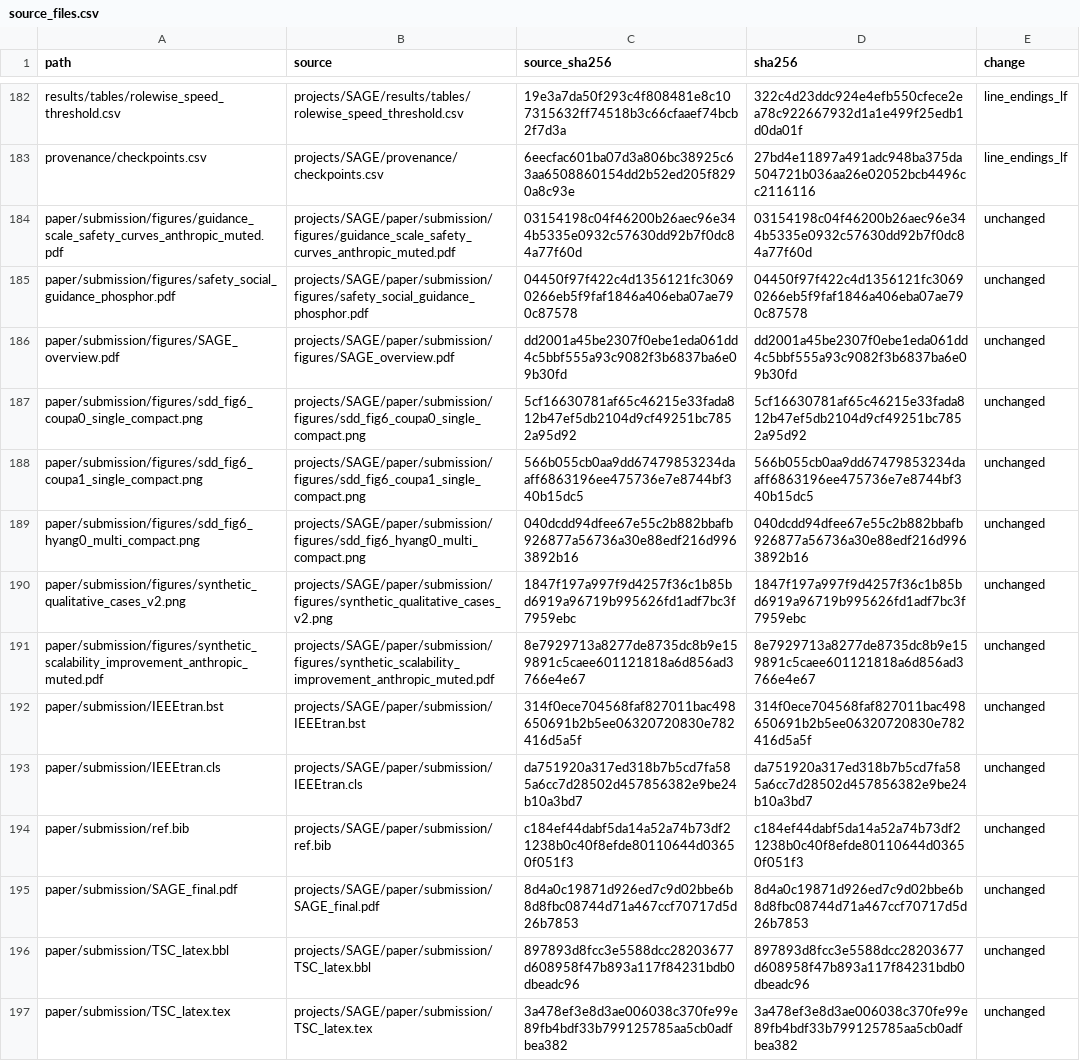
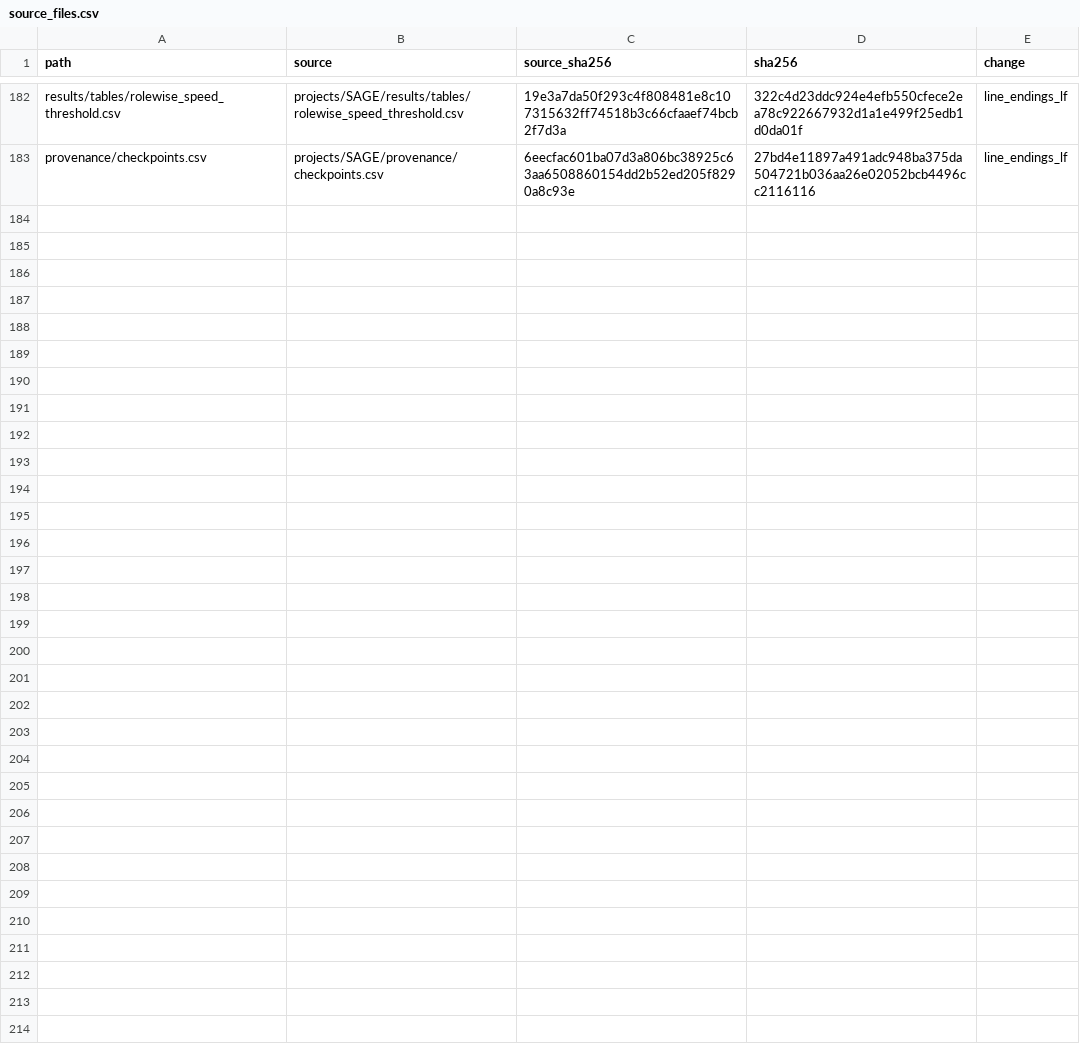
Before and after one commit to Larryhul/SAGE, a CSV file: provenance/source_files.csv, drawn as a sheet; only a part is shown, gaps mark what is left out; the diff names each change by its address in the sheet, - before the commit and + after, or states it on an @@ line.

Commit message:
Link papers to arXiv and remove bundled manuscripts

```diff
--- a/provenance/source_files.csv
+++ b/provenance/source_files.csv
-row 184: paper/submission/figures/guidance_scale_safety_curves_anthropic_muted.pdf | projects/SAGE/paper/submission/figures/guidance_scale_safety_curves_anthropic_muted.pdf | 03154198c04f46200b26aec96e344b5335e0932c57630dd92b7f0dc84a77f60d | 03154198c04f46200b26aec96e344b5335e0932c57630dd92b7f0dc84a77f60d | unchanged
-row 185: paper/submission/figures/safety_social_guidance_phosphor.pdf | projects/SAGE/paper/submission/figures/safety_social_guidance_phosphor.pdf | 04450f97f422c4d1356121fc30690266eb5f9faf1846a406eba07ae790c87578 | 04450f97f422c4d1356121fc30690266eb5f9faf1846a406eba07ae790c87578 | unchanged
-row 186: paper/submission/figures/SAGE_overview.pdf | projects/SAGE/paper/submission/figures/SAGE_overview.pdf | dd2001a45be2307f0ebe1eda061dd4c5bbf555a93c9082f3b6837ba6e09b30fd | dd2001a45be2307f0ebe1eda061dd4c5bbf555a93c9082f3b6837ba6e09b30fd | unchanged
-row 187: paper/submission/figures/sdd_fig6_coupa0_single_compact.png | projects/SAGE/paper/submission/figures/sdd_fig6_coupa0_single_compact.png | 5cf16630781af65c46215e33fada812b47ef5db2104d9cf49251bc7852a95d92 | 5cf16630781af65c46215e33fada812b47ef5db2104d9cf49251bc7852a95d92 | unchanged
-row 188: paper/submission/figures/sdd_fig6_coupa1_single_compact.png | projects/SAGE/paper/submission/figures/sdd_fig6_coupa1_single_compact.png | 566b055cb0aa9dd67479853234daaff6863196ee475736e7e8744bf340b15dc5 | 566b055cb0aa9dd67479853234daaff6863196ee475736e7e8744bf340b15dc5 | unchanged
-row 189: paper/submission/figures/sdd_fig6_hyang0_multi_compact.png | projects/SAGE/paper/submission/figures/sdd_fig6_hyang0_multi_compact.png | 040dcdd94dfee67e55c2b882bbafb926877a56736a30e88edf216d9963892b16 | 040dcdd94dfee67e55c2b882bbafb926877a56736a30e88edf216d9963892b16 | unchanged
-row 190: paper/submission/figures/synthetic_qualitative_cases_v2.png | projects/SAGE/paper/submission/figures/synthetic_qualitative_cases_v2.png | 1847f197a997f9d4257f36c1b85bd6919a96719b995626fd1adf7bc3f7959ebc | 1847f197a997f9d4257f36c1b85bd6919a96719b995626fd1adf7bc3f7959ebc | unchanged
-row 191: paper/submission/figures/synthetic_scalability_improvement_anthropic_muted.pdf | projects/SAGE/paper/submission/figures/synthetic_scalability_improvement_anthropic_muted.pdf | 8e7929713a8277de8735dc8b9e159891c5caee601121818a6d856ad3766e4e67 | 8e7929713a8277de8735dc8b9e159891c5caee601121818a6d856ad3766e4e67 | unchanged
-row 192: paper/submission/IEEEtran.bst | projects/SAGE/paper/submission/IEEEtran.bst | 314f0ece704568faf827011bac498650691b2b5ee06320720830e782416d5a5f | 314f0ece704568faf827011bac498650691b2b5ee06320720830e782416d5a5f | unchanged
-row 193: paper/submission/IEEEtran.cls | projects/SAGE/paper/submission/IEEEtran.cls | da751920a317ed318b7b5cd7fa585a6cc7d28502d457856382e9be24b10a3bd7 | da751920a317ed318b7b5cd7fa585a6cc7d28502d457856382e9be24b10a3bd7 | unchanged
-row 194: paper/submission/ref.bib | projects/SAGE/paper/submission/ref.bib | c184ef44dabf5da14a52a74b73df21238b0c40f8efde80110644d03650f051f3 | c184ef44dabf5da14a52a74b73df21238b0c40f8efde80110644d03650f051f3 | unchanged
-row 195: paper/submission/SAGE_final.pdf | projects/SAGE/paper/submission/SAGE_final.pdf | 8d4a0c19871d926ed7c9d02bbe6b8d8fbc08744d71a467ccf70717d5d26b7853 | 8d4a0c19871d926ed7c9d02bbe6b8d8fbc08744d71a467ccf70717d5d26b7853 | unchanged
-row 196: paper/submission/TSC_latex.bbl | projects/SAGE/paper/submission/TSC_latex.bbl | 897893d8fcc3e5588dcc28203677d608958f47b893a117f84231bdb0dbeadc96 | 897893d8fcc3e5588dcc28203677d608958f47b893a117f84231bdb0dbeadc96 | unchanged
-row 197: paper/submission/TSC_latex.tex | projects/SAGE/paper/submission/TSC_latex.tex | 3a478ef3e8d3ae006038c370fe99e89fb4bdf33b799125785aa5cb0adfbea382 | 3a478ef3e8d3ae006038c370fe99e89fb4bdf33b799125785aa5cb0adfbea382 | unchanged
```
Also changed, not shown: provenance/assets.csv, 12 other files.
